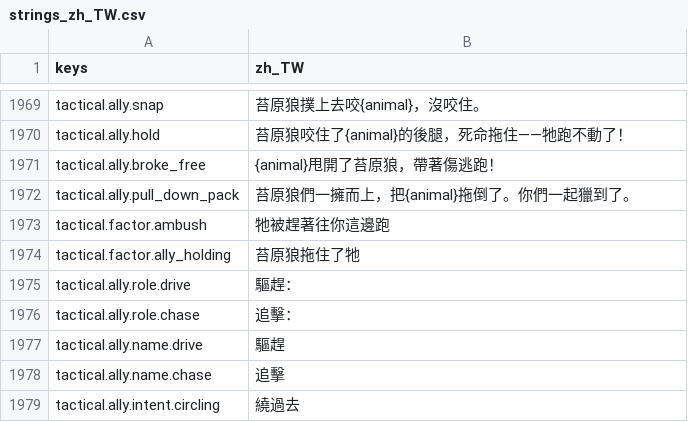
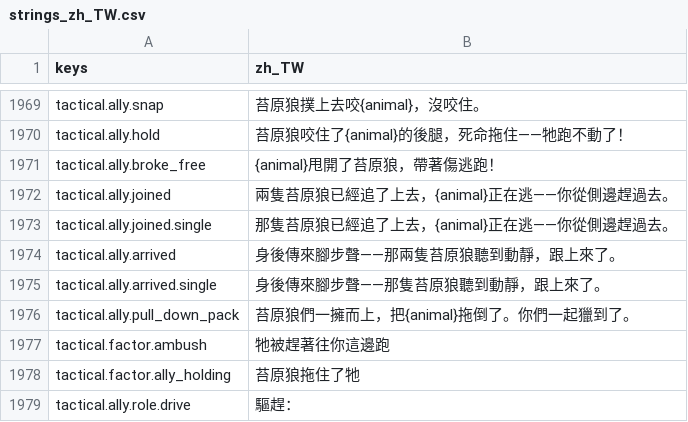
Before and after one commit to gigd123/wolf-life, a CSV file: localization/strings_zh_TW.csv, drawn as a sheet; only a part is shown, gaps mark what is left out; the shorter side is filled out with more unchanged rows; the diff names each change by its address in the sheet, - before the commit and + after, or states it on an @@ line.

```diff
--- a/localization/strings_zh_TW.csv
+++ b/localization/strings_zh_TW.csv
+row 1972: tactical.ally.joined | 兩隻苔原狼已經追了上去，{animal}正在逃——你從側邊趕過去。
+row 1973: tactical.ally.joined.single | 那隻苔原狼已經追了上去，{animal}正在逃——你從側邊趕過去。
+row 1974: tactical.ally.arrived | 身後傳來腳步聲——那兩隻苔原狼聽到動靜，跟上來了。
+row 1975: tactical.ally.arrived.single | 身後傳來腳步聲——那隻苔原狼聽到動靜，跟上來了。
```
Also changed, not shown: 10 other files.
